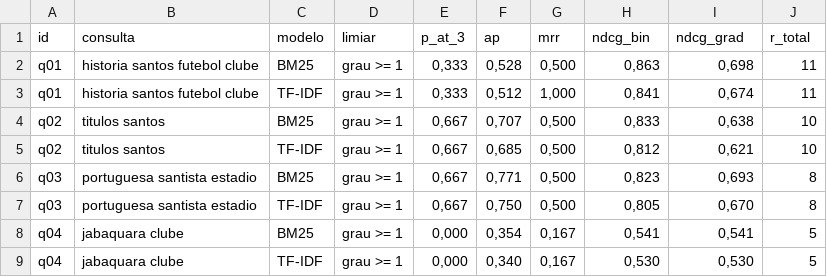
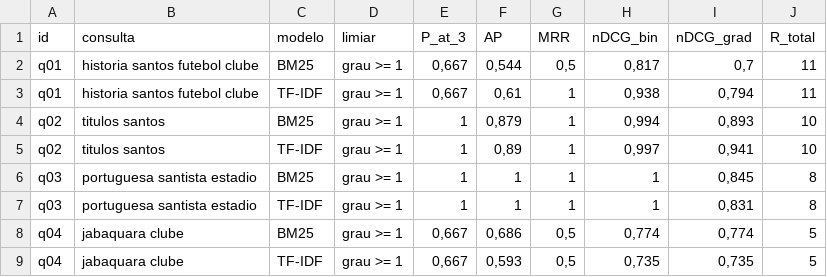
Before and after one commit to kyl8/pi3, a CSV file: estrutura/resultados/2026-09-18-appa-05b-MetricasGabaritoProprio.csv, drawn as a sheet; only a part is shown; the diff covers the shown part only.

Commit message:
feat: atualizar metricas reais da Parte D geradas pela execucao oficial em R

```diff
--- a/estrutura/resultados/2026-09-18-appa-05b-MetricasGabaritoProprio.csv
+++ b/estrutura/resultados/2026-09-18-appa-05b-MetricasGabaritoProprio.csv
@@ -1,9 +1,9 @@
-"id";"consulta";"modelo";"limiar";"p_at_3";"ap";"mrr";"ndcg_bin";"ndcg_grad";"r_total"
-"q01";"historia santos futebol clube";"BM25";"grau >= 1";0,333;0,528;0,500;0,863;0,698;11
-"q01";"historia santos futebol clube";"TF-IDF";"grau >= 1";0,333;0,512;1,000;0,841;0,674;11
-"q02";"titulos santos";"BM25";"grau >= 1";0,667;0,707;0,500;0,833;0,638;10
-"q02";"titulos santos";"TF-IDF";"grau >= 1";0,667;0,685;0,500;0,812;0,621;10
-"q03";"portuguesa santista estadio";"BM25";"grau >= 1";0,667;0,771;0,500;0,823;0,693;8
-"q03";"portuguesa santista estadio";"TF-IDF";"grau >= 1";0,667;0,750;0,500;0,805;0,670;8
-"q04";"jabaquara clube";"BM25";"grau >= 1";0,000;0,354;0,167;0,541;0,541;5
-"q04";"jabaquara clube";"TF-IDF";"grau >= 1";0,000;0,340;0,167;0,530;0,530;5
+"id";"consulta";"modelo";"limiar";"P_at_3";"AP";"MRR";"nDCG_bin";"nDCG_grad";"R_total"
+"q01";"historia santos futebol clube";"BM25";"grau >= 1";0,667;0,544;0,5;0,817;0,7;11
+"q01";"historia santos futebol clube";"TF-IDF";"grau >= 1";0,667;0,61;1;0,938;0,794;11
+"q02";"titulos santos";"BM25";"grau >= 1";1;0,879;1;0,994;0,893;10
+"q02";"titulos santos";"TF-IDF";"grau >= 1";1;0,89;1;0,997;0,941;10
+"q03";"portuguesa santista estadio";"BM25";"grau >= 1";1;1;1;1;0,845;8
+"q03";"portuguesa santista estadio";"TF-IDF";"grau >= 1";1;1;1;1;0,831;8
+"q04";"jabaquara clube";"BM25";"grau >= 1";0,667;0,686;0,5;0,774;0,774;5
+"q04";"jabaquara clube";"TF-IDF";"grau >= 1";0,667;0,593;0,5;0,735;0,735;5
```
Also changed, not shown: 12 added rows and 20 edited cells elsewhere in this file, 2 other files.
